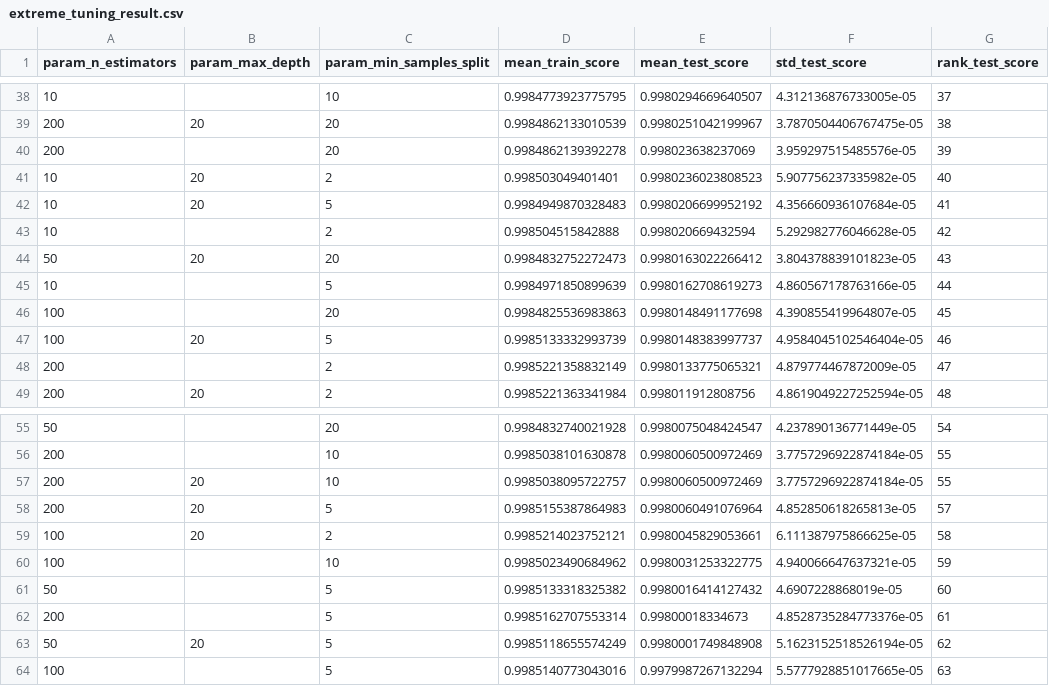
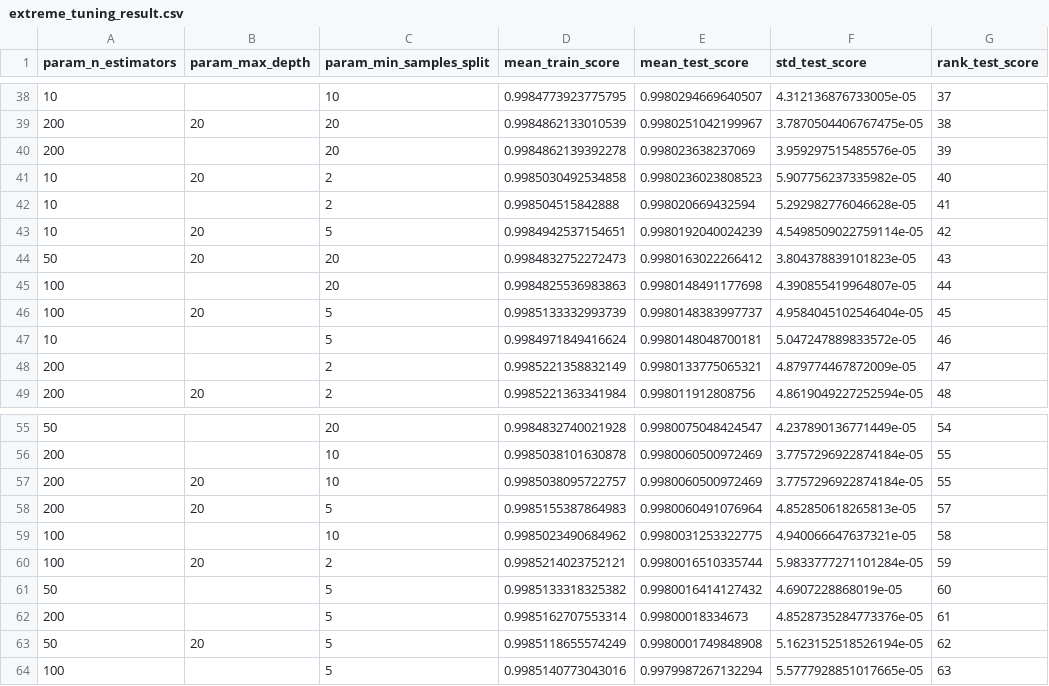
Before and after one commit to yoonwoosung/MSL, a CSV file: experiments/extreme_tuning_result.csv, drawn as a sheet; only a part is shown, gaps mark what is left out.

```diff
--- a/experiments/extreme_tuning_result.csv
+++ b/experiments/extreme_tuning_result.csv
@@ -40,9 +40,9 @@
 200,,20,0.9984862139392278,0.998023638237069,3.959297515485576e-05,39
-10,20,2,0.998503049401401,0.9980236023808523,5.907756237335982e-05,40
-10,20,5,0.9984949870328483,0.9980206699952192,4.356660936107684e-05,41
-10,,2,0.998504515842888,0.998020669432594,5.292982776046628e-05,42
+10,20,2,0.9985030492534858,0.9980236023808523,5.907756237335982e-05,40
+10,,2,0.998504515842888,0.998020669432594,5.292982776046628e-05,41
+10,20,5,0.9984942537154651,0.9980192040024239,4.5498509022759114e-05,42
 50,20,20,0.9984832752272473,0.9980163022266412,3.804378839101823e-05,43
-10,,5,0.9984971850899639,0.9980162708619273,4.860567178763166e-05,44
-100,,20,0.9984825536983863,0.9980148491177698,4.390855419964807e-05,45
-100,20,5,0.9985133332993739,0.9980148383997737,4.9584045102546404e-05,46
+100,,20,0.9984825536983863,0.9980148491177698,4.390855419964807e-05,44
+100,20,5,0.9985133332993739,0.9980148383997737,4.9584045102546404e-05,45
+10,,5,0.9984971849416624,0.9980148048700181,5.047247889833572e-05,46
 200,,2,0.9985221358832149,0.9980133775065321,4.879774467872009e-05,47
@@ -58,4 +58,4 @@
 200,20,5,0.9985155387864983,0.9980060491076964,4.852850618265813e-05,57
-100,20,2,0.9985214023752121,0.9980045829053661,6.111387975866625e-05,58
-100,,10,0.9985023490684962,0.9980031253322775,4.940066647637321e-05,59
+100,,10,0.9985023490684962,0.9980031253322775,4.940066647637321e-05,58
+100,20,2,0.9985214023752121,0.9980016510335744,5.9833777271101284e-05,59
 50,,5,0.9985133318325382,0.9980016414127432,4.6907228868019e-05,60
```
Also changed, not shown: 2 other files.
